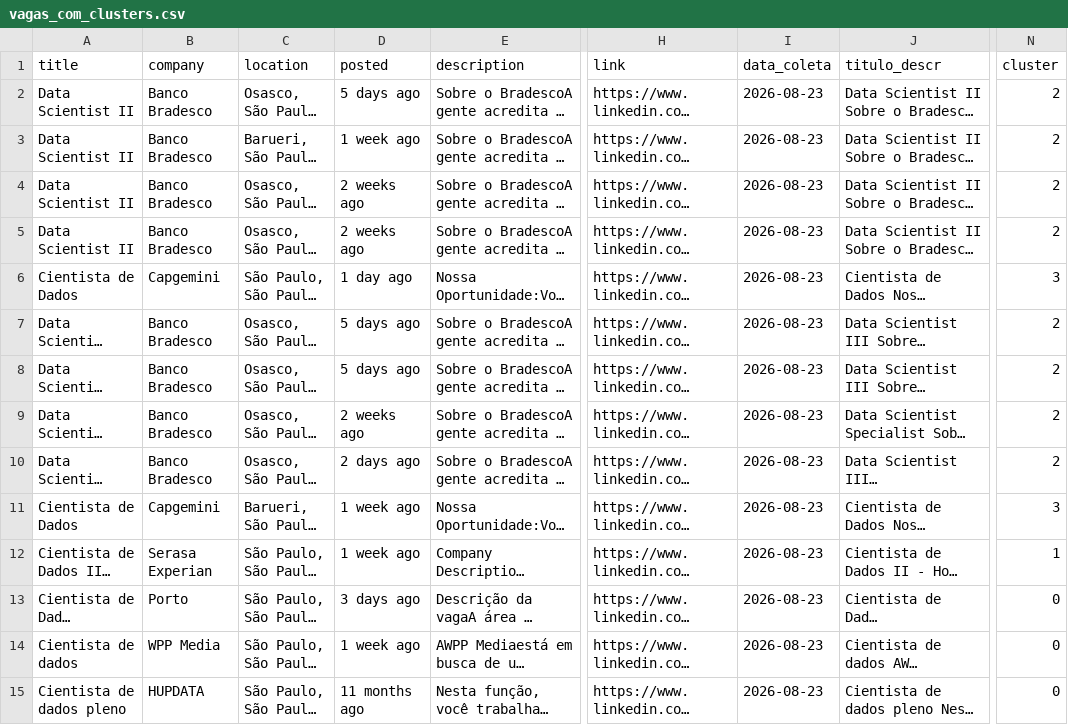
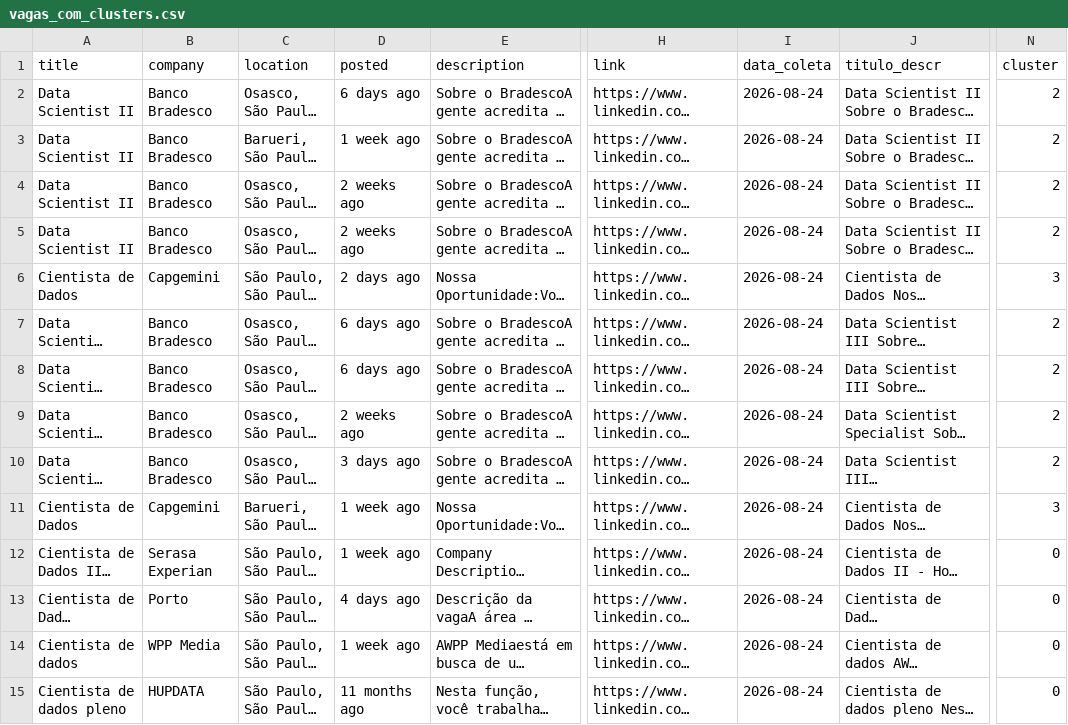
Before and after one commit to renanazevedos/ds-job-tracker, a CSV file: data/processed/vagas_com_clusters.csv, drawn as a sheet; only a part is shown, gaps mark what is left out; long unchanged cells end in …; the diff covers the shown part only; the diff names each change by its address in the sheet, - before the commit and + after, or states it on an @@ line.

```diff
--- a/data/processed/vagas_com_clusters.csv
+++ b/data/processed/vagas_com_clusters.csv
-D2 (posted): 5 days ago
+D2 (posted): 6 days ago
-I2:I15 (data_coleta): 2026-08-23
+I2:I15 (data_coleta): 2026-08-24
-D6 (posted): 1 day ago
+D6 (posted): 2 days ago
-D7:D8 (posted): 5 days ago
+D7:D8 (posted): 6 days ago
-D10 (posted): 2 days ago
+D10 (posted): 3 days ago
-N12 (cluster): 1
+N12 (cluster): 0
-D13 (posted): 3 days ago
+D13 (posted): 4 days ago
```
Also changed, not shown: 37 edited cells elsewhere in this file, 2 other files.
